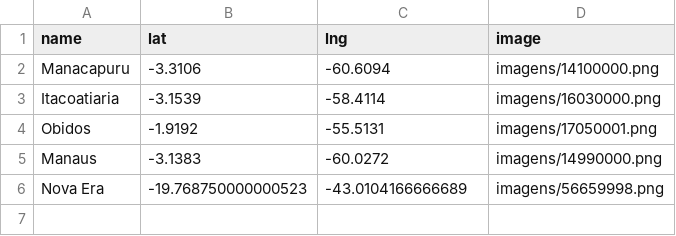
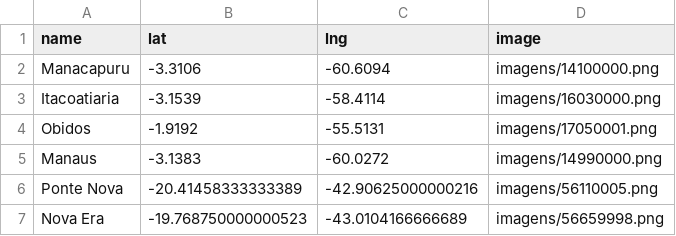
Before and after one commit to Marcio-Candido/previsoes, a CSV file: data.csv, drawn as a sheet.

```diff
--- a/data.csv
+++ b/data.csv
@@ -5,2 +5,3 @@ Obidos,-1.9192,-55.5131,imagens/17050001.png
 Manaus,-3.1383,-60.0272,imagens/14990000.png
+Ponte Nova,-20.41458333333389,-42.90625000000216,imagens/56110005.png
 Nova Era, -19.768750000000523,-43.0104166666689,imagens/56659998.png
```
Also changed, not shown: 1 other file.
